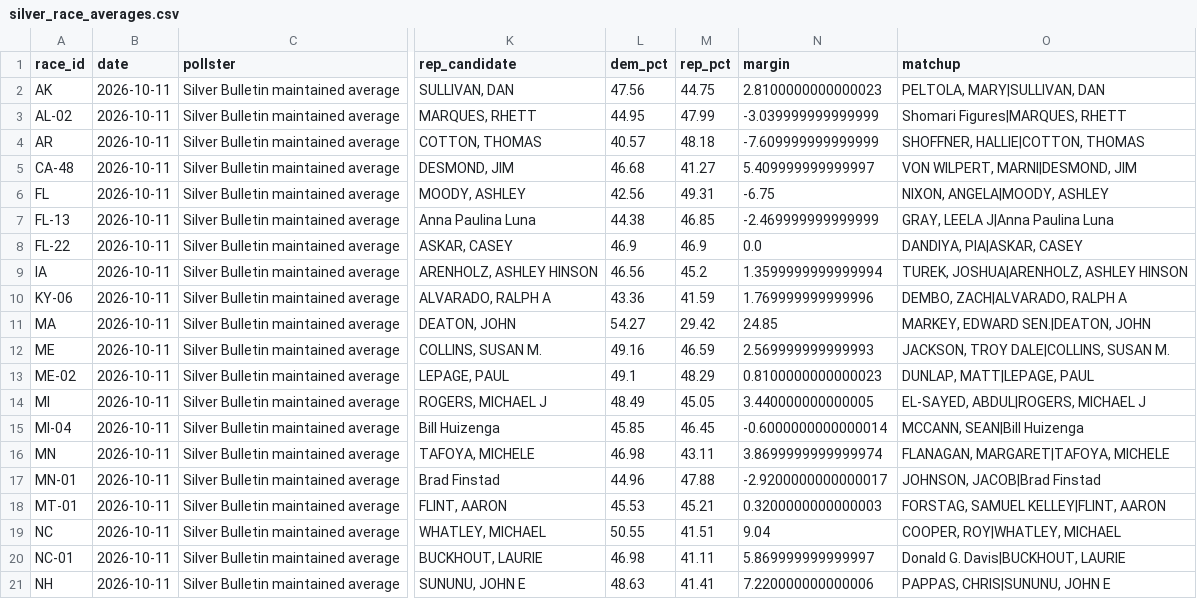
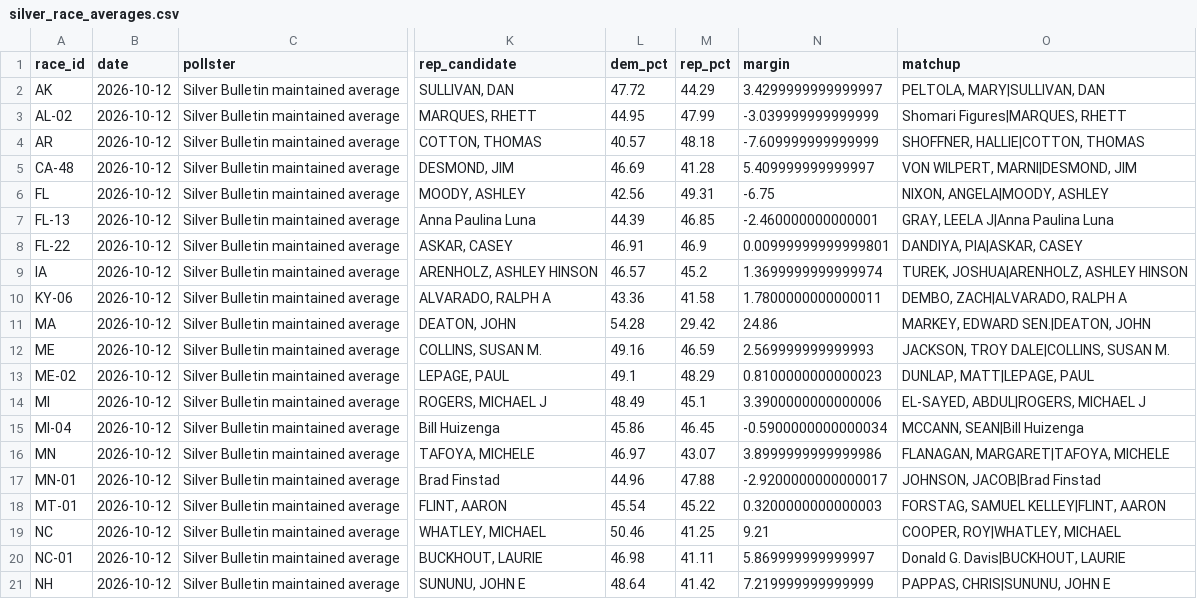
Before and after one commit to grantbw4/2026-midterms-forecast, a CSV file: data/processed/silver_race_averages.csv, drawn as a sheet; only a part is shown, gaps mark what is left out; the diff covers the shown part only; the diff names each change by its address in the sheet, - before the commit and + after, or states it on an @@ line.

```diff
--- a/data/processed/silver_race_averages.csv
+++ b/data/processed/silver_race_averages.csv
-B2:B21 (date): 2026-10-11
+B2:B21 (date): 2026-10-12
-L2 (dem_pct): 47.56
+L2 (dem_pct): 47.72
-M2 (rep_pct): 44.75
+M2 (rep_pct): 44.29
-N2 (margin): 2.8100000000000023
+N2 (margin): 3.4299999999999997
-L5 (dem_pct): 46.68
+L5 (dem_pct): 46.69
-M5 (rep_pct): 41.27
+M5 (rep_pct): 41.28
-L7 (dem_pct): 44.38
+L7 (dem_pct): 44.39
-N7 (margin): -2.469999999999999
+N7 (margin): -2.460000000000001
-L8 (dem_pct): 46.9
+L8 (dem_pct): 46.91
-N8 (margin): 0.0
+N8 (margin): 0.00999999999999801
-L9 (dem_pct): 46.56
+L9 (dem_pct): 46.57
-N9 (margin): 1.3599999999999994
+N9 (margin): 1.3699999999999974
-M10 (rep_pct): 41.59
+M10 (rep_pct): 41.58
-N10 (margin): 1.769999999999996
+N10 (margin): 1.7800000000000011
-L11 (dem_pct): 54.27
+L11 (dem_pct): 54.28
-N11 (margin): 24.85
+N11 (margin): 24.86
-M14 (rep_pct): 45.05
+M14 (rep_pct): 45.1
-N14 (margin): 3.440000000000005
+N14 (margin): 3.3900000000000006
-L15 (dem_pct): 45.85
+L15 (dem_pct): 45.86
-N15 (margin): -0.6000000000000014
+N15 (margin): -0.5900000000000034
-L16 (dem_pct): 46.98
+L16 (dem_pct): 46.97
-M16 (rep_pct): 43.11
+M16 (rep_pct): 43.07
-N16 (margin): 3.8699999999999974
+N16 (margin): 3.8999999999999986
-L18 (dem_pct): 45.53
+L18 (dem_pct): 45.54
-M18 (rep_pct): 45.21
+M18 (rep_pct): 45.22
-L19 (dem_pct): 50.55
+L19 (dem_pct): 50.46
-M19 (rep_pct): 41.51
+M19 (rep_pct): 41.25
-N19 (margin): 9.04
+N19 (margin): 9.21
-L21 (dem_pct): 48.63
+L21 (dem_pct): 48.64
-M21 (rep_pct): 41.41
+M21 (rep_pct): 41.42
-N21 (margin): 7.220000000000006
+N21 (margin): 7.219999999999999
```
Also changed, not shown: 1 added row and 32 edited cells elsewhere in this file, data/processed/silver_generic_history.csv, outputs/senate_timeline.csv, 13 other files.
